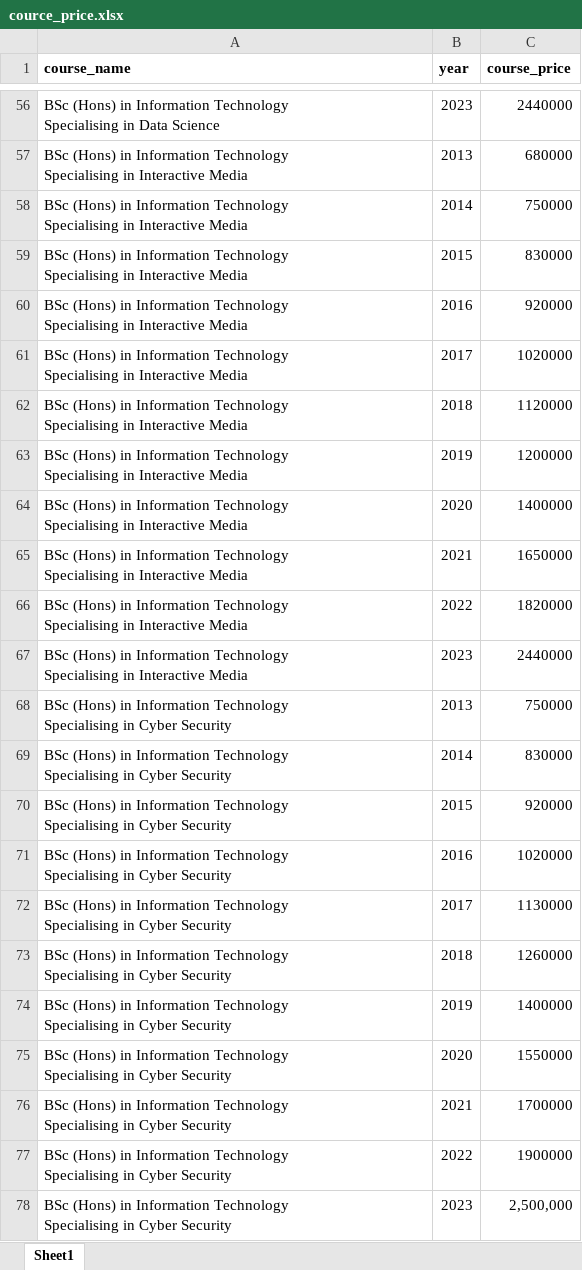
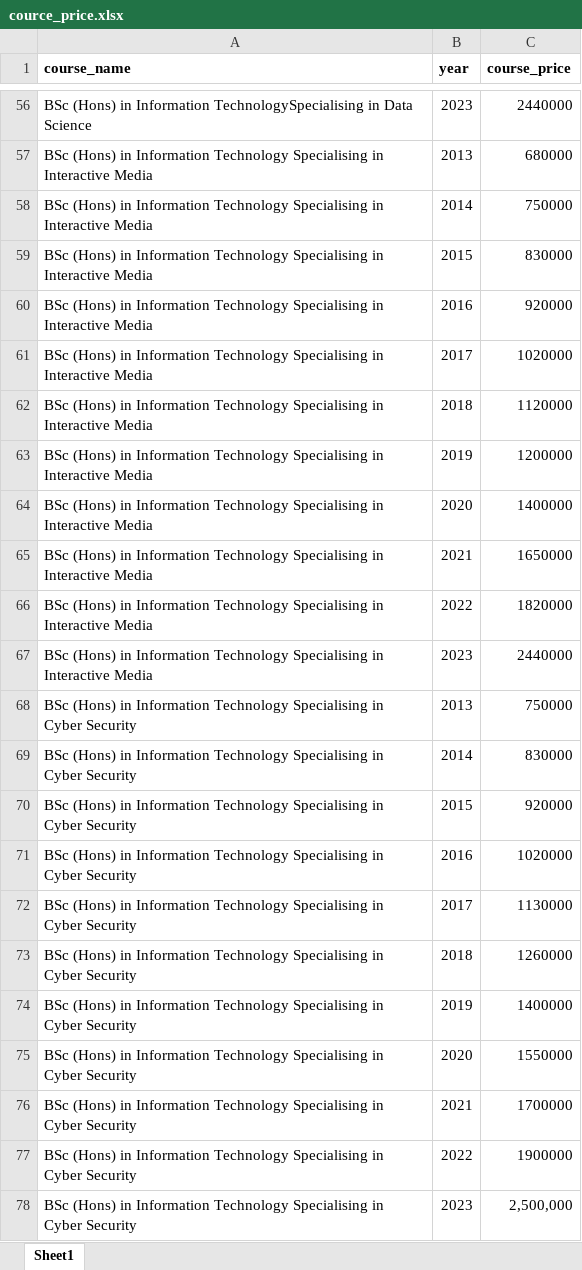
Before and after one commit to SamithaPrabath/course-finder, an Excel workbook: cource_price.xlsx, sheet Sheet1, drawn as a sheet; only a part is shown, gaps mark what is left out; values as stored, in another font and other column widths than the file's, no borders; ↵ is a line break in a cell; the diff covers the shown part only; the diff names each change by its address in the sheet, - before the commit and + after, or states it on an @@ line.

```diff
--- a/cource_price.xlsx (sheet Sheet1)
+++ b/cource_price.xlsx (sheet Sheet1)
-A56 (course_name): …in Information Technology ↵ Specialising in Data…
+A56 (course_name): …in Information TechnologySpecialising in Data…
-A57:A67 (course_name): …Interactive Media
+A57:A67 (course_name): …Interactive Media
-A68:A78 (course_name): …Cyber Security
+A68:A78 (course_name): …Cyber Security
```
Also changed, not shown: 54 edited cells elsewhere in this sheet, 2 other files.
